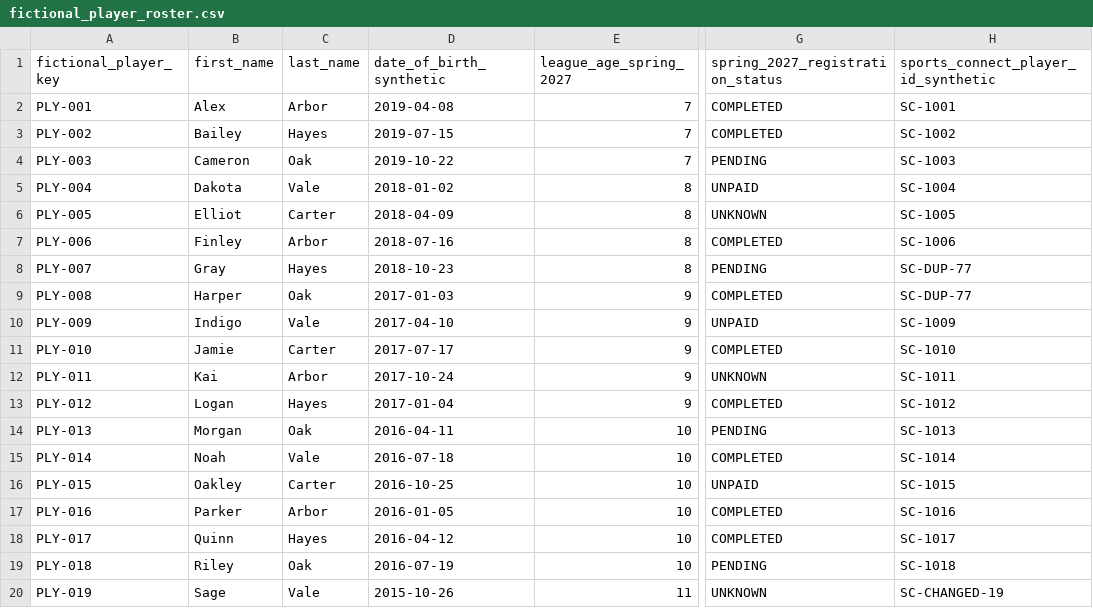
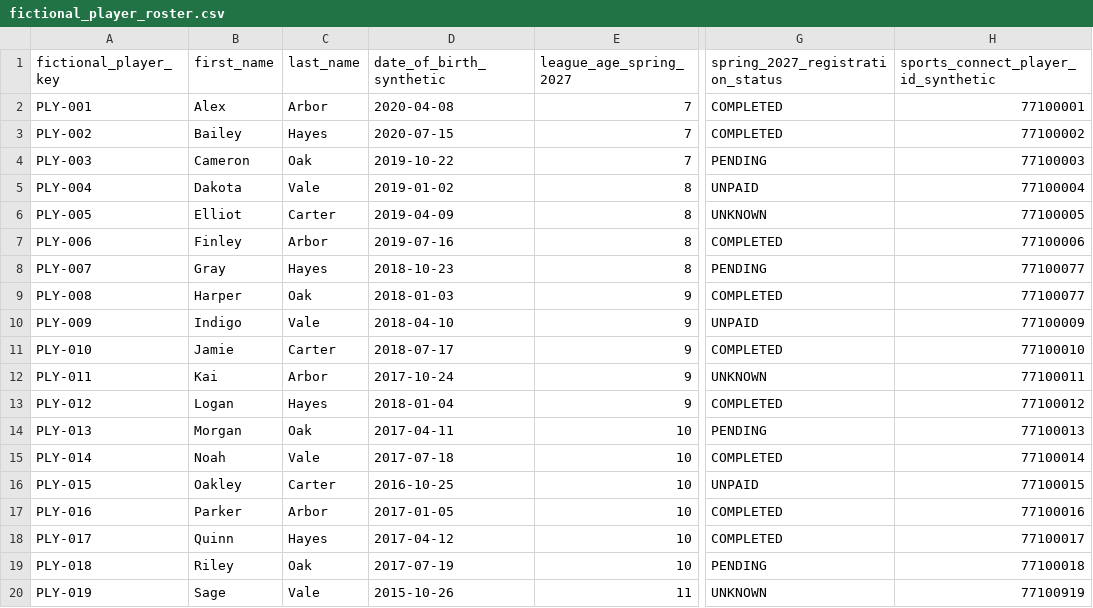
Before and after one commit to rwclldb/rwcll-player-evaluations, a CSV file: rwcll-fictional-test-league/fictional_player_roster.csv, drawn as a sheet; only a part is shown, gaps mark what is left out; the diff covers the shown part only; the diff names each change by its address in the sheet, - before the commit and + after, or states it on an @@ line.

```diff
--- a/rwcll-fictional-test-league/fictional_player_roster.csv
+++ b/rwcll-fictional-test-league/fictional_player_roster.csv
-D2 (date_of_birth_synthetic): 2019-04-08
+D2 (date_of_birth_synthetic): 2020-04-08
-H2: SC-1001
+H2: 77100001
-D3 (date_of_birth_synthetic): 2019-07-15
+D3 (date_of_birth_synthetic): 2020-07-15
-H3: SC-1002
+H3: 77100002
-H4: SC-1003
+H4: 77100003
-D5 (date_of_birth_synthetic): 2018-01-02
+D5 (date_of_birth_synthetic): 2019-01-02
-H5: SC-1004
+H5: 77100004
-D6 (date_of_birth_synthetic): 2018-04-09
+D6 (date_of_birth_synthetic): 2019-04-09
-H6: SC-1005
+H6: 77100005
-D7 (date_of_birth_synthetic): 2018-07-16
+D7 (date_of_birth_synthetic): 2019-07-16
-H7: SC-1006
+H7: 77100006
-H8:H9: SC-DUP-77
+H8:H9: 77100077
-D9 (date_of_birth_synthetic): 2017-01-03
+D9 (date_of_birth_synthetic): 2018-01-03
-D10 (date_of_birth_synthetic): 2017-04-10
+D10 (date_of_birth_synthetic): 2018-04-10
-H10: SC-1009
+H10: 77100009
-D11 (date_of_birth_synthetic): 2017-07-17
+D11 (date_of_birth_synthetic): 2018-07-17
-H11: SC-1010
+H11: 77100010
-H12: SC-1011
+H12: 77100011
-D13 (date_of_birth_synthetic): 2017-01-04
+D13 (date_of_birth_synthetic): 2018-01-04
-H13: SC-1012
+H13: 77100012
-D14 (date_of_birth_synthetic): 2016-04-11
+D14 (date_of_birth_synthetic): 2017-04-11
-H14: SC-1013
+H14: 77100013
-D15 (date_of_birth_synthetic): 2016-07-18
+D15 (date_of_birth_synthetic): 2017-07-18
-H15: SC-1014
+H15: 77100014
-H16: SC-1015
+H16: 77100015
-D17 (date_of_birth_synthetic): 2016-01-05
+D17 (date_of_birth_synthetic): 2017-01-05
-H17: SC-1016
+H17: 77100016
-D18 (date_of_birth_synthetic): 2016-04-12
+D18 (date_of_birth_synthetic): 2017-04-12
-H18: SC-1017
+H18: 77100017
-D19 (date_of_birth_synthetic): 2016-07-19
+D19 (date_of_birth_synthetic): 2017-07-19
-H19: SC-1018
+H19: 77100018
-H20: SC-CHANGED-19
+H20: 77100919
```
Also changed, not shown: 47 edited cells elsewhere in this file, rwcll-fictional-test-league/SCENARIO-MATRIX.csv, 13 other files.
